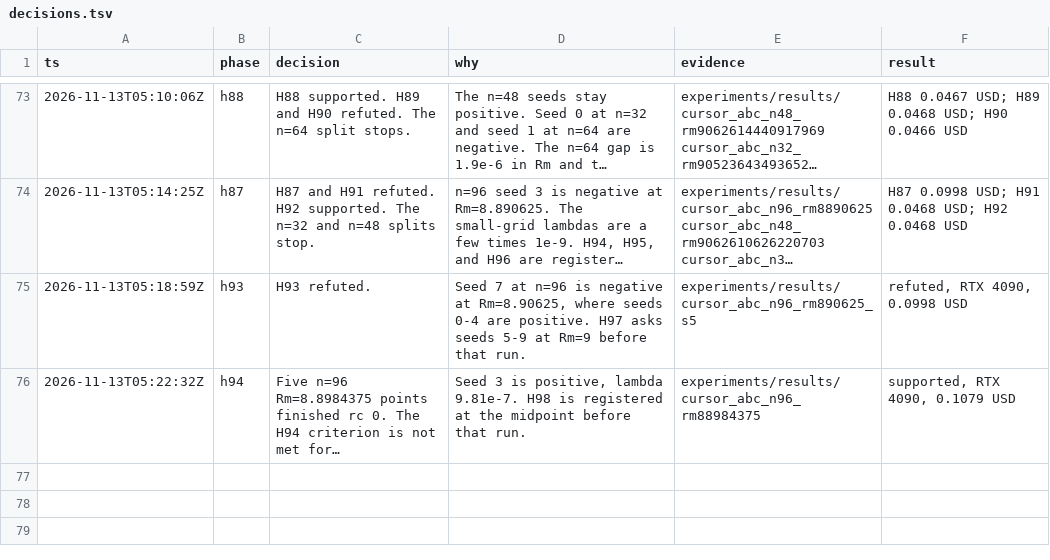
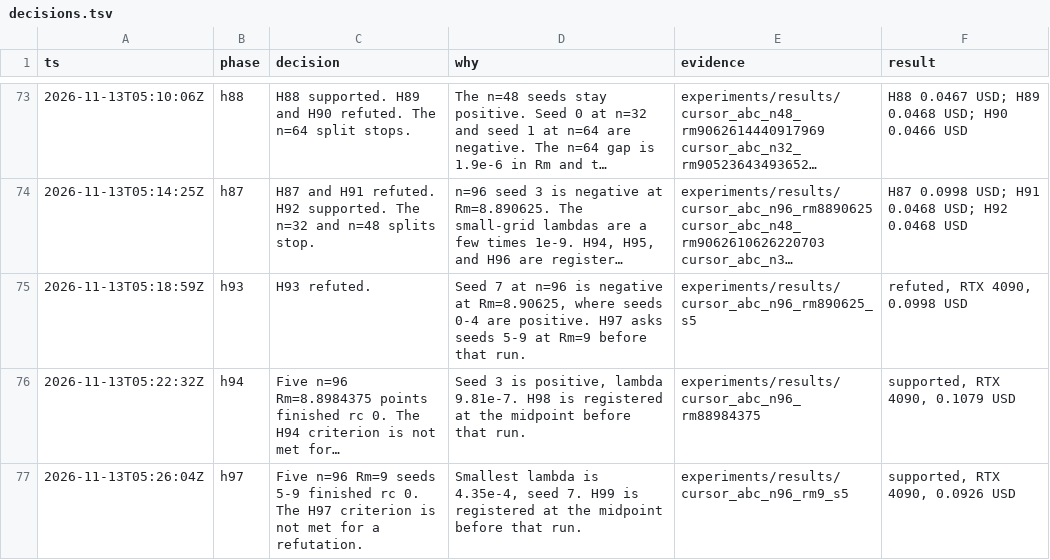
Before and after one commit to knoel99/milady-2027, a TSV file: research/decisions.tsv, drawn as a sheet; only a part is shown, gaps mark what is left out; long unchanged cells end in …; the diff names each change by its address in the sheet, - before the commit and + after, or states it on an @@ line.

```diff
--- a/research/decisions.tsv
+++ b/research/decisions.tsv
+row 77: 2026-11-13T05:26:04Z | h97 | Five n=96 Rm=9 seeds 5-9 finished rc 0. The H97 criterion is not met for a refutation. | Smallest lambda is 4.35e-4, seed 7. H99 is registered at the midpoint before that run. | experiments/results/cursor_abc_n96_rm9_s5 | supported, RTX 4090, 0.0926 USD
```
Also changed, not shown: 9 other files.
